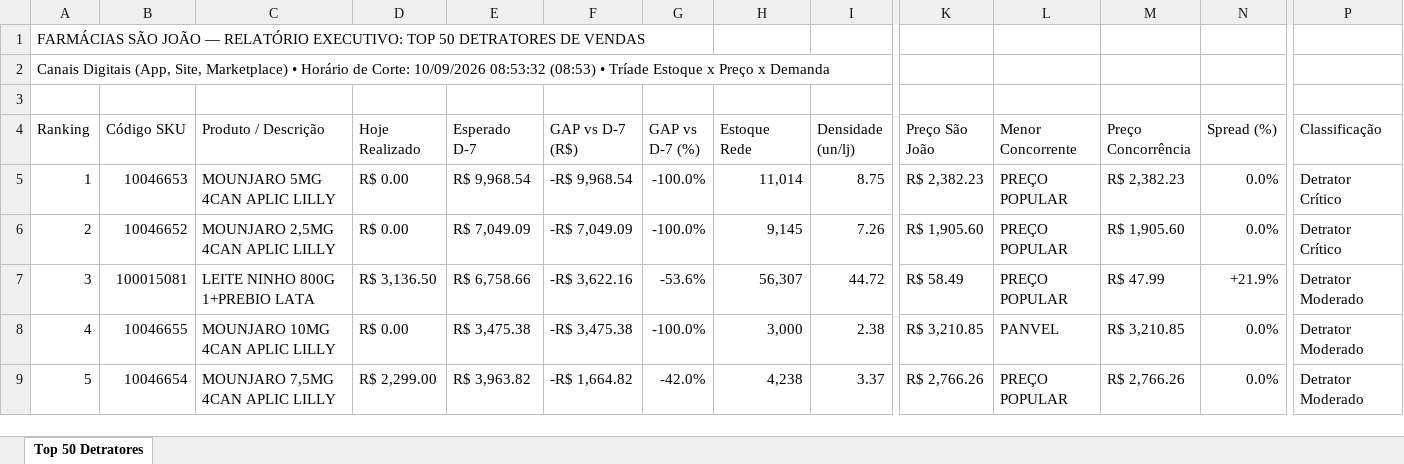
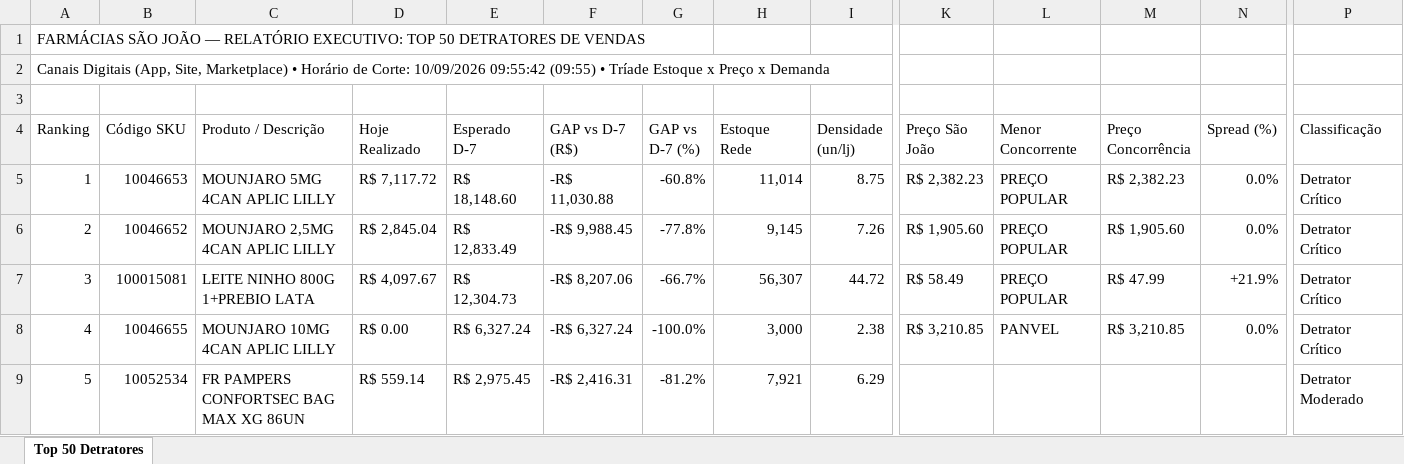
Before and after one commit to lukasg64-png/monitor-canais-digitais, an Excel workbook: data/Top_50_Detratores_Canais_Digitais.xlsx, sheet Top 50 Detratores, drawn as a sheet; only a part is shown, gaps mark what is left out; values as stored, in another font and other column widths than the file's, no cell formats; the diff covers the shown part only; the diff names each change by its address in the sheet, - before the commit and + after, or states it on an @@ line.

Commit message:
Auto-sync Qlik Sense Intraday (10/09/2026 10:20) [Corte: 10/09/2026 09:55:42]

```diff
--- a/data/Top_50_Detratores_Canais_Digitais.xlsx (sheet Top 50 Detratores)
+++ b/data/Top_50_Detratores_Canais_Digitais.xlsx (sheet Top 50 Detratores)
-A2 (Ranking): …Corte: 10/09/2026 08:53:32 (08:53) • Tríade…
+A2 (Ranking): …Corte: 10/09/2026 09:55:42 (09:55) • Tríade…
-D5 (Hoje Realizado): R$ 0.00
+D5 (Hoje Realizado): R$ 7,117.72
-E5 (Esperado D-7): R$ 9,968.54
+E5 (Esperado D-7): R$ 18,148.60
-F5 (GAP vs D-7 (R$)): -R$ 9,968.54
+F5 (GAP vs D-7 (R$)): -R$ 11,030.88
-G5 (GAP vs D-7 (%)): -100.0%
+G5 (GAP vs D-7 (%)): -60.8%
-D6 (Hoje Realizado): R$ 0.00
+D6 (Hoje Realizado): R$ 2,845.04
-E6 (Esperado D-7): R$ 7,049.09
+E6 (Esperado D-7): R$ 12,833.49
-F6 (GAP vs D-7 (R$)): -R$ 7,049.09
+F6 (GAP vs D-7 (R$)): -R$ 9,988.45
-G6 (GAP vs D-7 (%)): -100.0%
+G6 (GAP vs D-7 (%)): -77.8%
-D7 (Hoje Realizado): R$ 3,136.50
+D7 (Hoje Realizado): R$ 4,097.67
-E7 (Esperado D-7): R$ 6,758.66
+E7 (Esperado D-7): R$ 12,304.73
-F7 (GAP vs D-7 (R$)): -R$ 3,622.16
+F7 (GAP vs D-7 (R$)): -R$ 8,207.06
-G7 (GAP vs D-7 (%)): -53.6%
+G7 (GAP vs D-7 (%)): -66.7%
-P7:P8 (Classificação): Detrator Moderado
+P7:P8 (Classificação): Detrator Crítico
-E8 (Esperado D-7): R$ 3,475.38
+E8 (Esperado D-7): R$ 6,327.24
-F8 (GAP vs D-7 (R$)): -R$ 3,475.38
+F8 (GAP vs D-7 (R$)): -R$ 6,327.24
-B9 (Código SKU): 10046654
+B9 (Código SKU): 10052534
-C9 (Produto / Descrição): MOUNJARO 7,5MG 4CAN APLIC LILLY
+C9 (Produto / Descrição): FR PAMPERS CONFORTSEC BAG MAX XG 86UN
-D9 (Hoje Realizado): R$ 2,299.00
+D9 (Hoje Realizado): R$ 559.14
-E9 (Esperado D-7): R$ 3,963.82
+E9 (Esperado D-7): R$ 2,975.45
-F9 (GAP vs D-7 (R$)): -R$ 1,664.82
+F9 (GAP vs D-7 (R$)): -R$ 2,416.31
-G9 (GAP vs D-7 (%)): -42.0%
+G9 (GAP vs D-7 (%)): -81.2%
-H9 (Estoque Rede): 4,238
+H9 (Estoque Rede): 7,921
-I9 (Densidade (un/lj)): 3.37
+I9 (Densidade (un/lj)): 6.29
-K9 (Preço São João): R$ 2,766.26
+K9 (Preço São João): (empty)
-L9 (Menor Concorrente): PREÇO POPULAR
+L9 (Menor Concorrente): (empty)
-M9 (Preço Concorrência): R$ 2,766.26
+M9 (Preço Concorrência): (empty)
-N9 (Spread (%)): 0.0%
+N9 (Spread (%)): (empty)
```
Also changed, not shown: 518 edited cells elsewhere in this sheet, cell formats, 5 other files.
